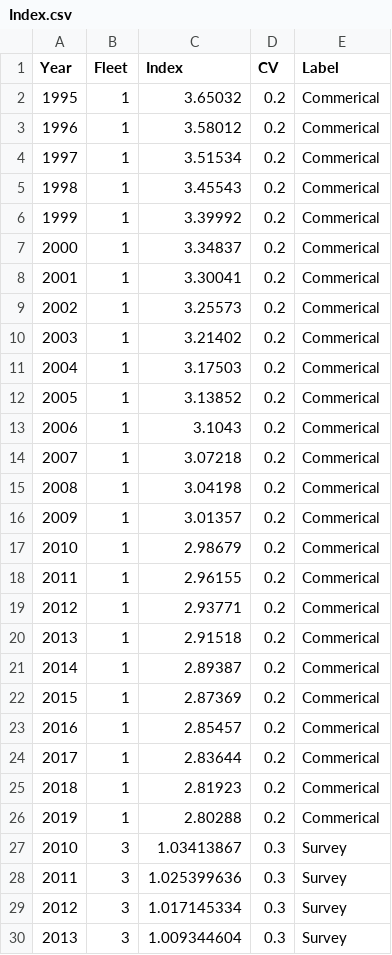
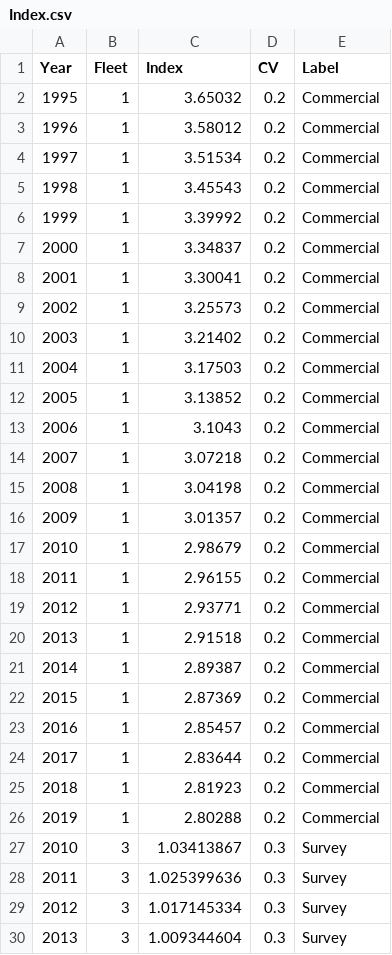
Before and after one commit to shcaba/SS-DL-tool, a CSV file: Example data files/Index.csv, drawn as a sheet; only a part is shown.

Commit message:
Fix spelling

```diff
--- a/Example data files/Index.csv
+++ b/Example data files/Index.csv
@@ -1,27 +1,27 @@
 Year,Fleet,Index,CV,Label
-1995,1,3.65032,0.2,Commerical
-1996,1,3.58012,0.2,Commerical
-1997,1,3.51534,0.2,Commerical
-1998,1,3.45543,0.2,Commerical
-1999,1,3.39992,0.2,Commerical
-2000,1,3.34837,0.2,Commerical
-2001,1,3.30041,0.2,Commerical
-2002,1,3.25573,0.2,Commerical
-2003,1,3.21402,0.2,Commerical
-2004,1,3.17503,0.2,Commerical
-2005,1,3.13852,0.2,Commerical
-2006,1,3.1043,0.2,Commerical
-2007,1,3.07218,0.2,Commerical
-2008,1,3.04198,0.2,Commerical
-2009,1,3.01357,0.2,Commerical
-2010,1,2.98679,0.2,Commerical
-2011,1,2.96155,0.2,Commerical
-2012,1,2.93771,0.2,Commerical
-2013,1,2.91518,0.2,Commerical
-2014,1,2.89387,0.2,Commerical
-2015,1,2.87369,0.2,Commerical
-2016,1,2.85457,0.2,Commerical
-2017,1,2.83644,0.2,Commerical
-2018,1,2.81923,0.2,Commerical
-2019,1,2.80288,0.2,Commerical
+1995,1,3.65032,0.2,Commercial
+1996,1,3.58012,0.2,Commercial
+1997,1,3.51534,0.2,Commercial
+1998,1,3.45543,0.2,Commercial
+1999,1,3.39992,0.2,Commercial
+2000,1,3.34837,0.2,Commercial
+2001,1,3.30041,0.2,Commercial
+2002,1,3.25573,0.2,Commercial
+2003,1,3.21402,0.2,Commercial
+2004,1,3.17503,0.2,Commercial
+2005,1,3.13852,0.2,Commercial
+2006,1,3.1043,0.2,Commercial
+2007,1,3.07218,0.2,Commercial
+2008,1,3.04198,0.2,Commercial
+2009,1,3.01357,0.2,Commercial
+2010,1,2.98679,0.2,Commercial
+2011,1,2.96155,0.2,Commercial
+2012,1,2.93771,0.2,Commercial
+2013,1,2.91518,0.2,Commercial
+2014,1,2.89387,0.2,Commercial
+2015,1,2.87369,0.2,Commercial
+2016,1,2.85457,0.2,Commercial
+2017,1,2.83644,0.2,Commercial
+2018,1,2.81923,0.2,Commercial
+2019,1,2.80288,0.2,Commercial
 2010,3,1.03413867,0.3,Survey
```
